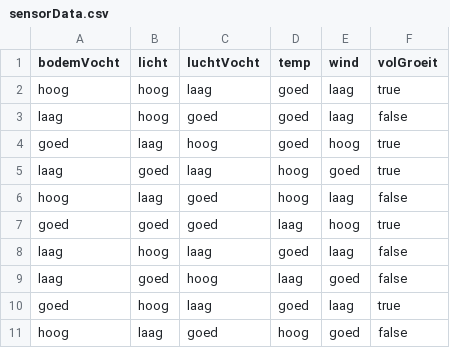
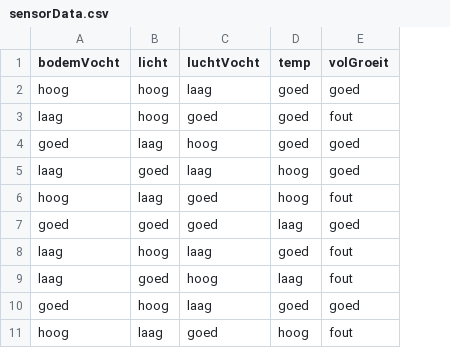
Before and after one commit to joeplaarhoven/kasmanagement, a CSV file: Kasmanagement/sensorData.csv, drawn as a sheet; removed rows and columns are numbered as before the commit, all else as after; the diff names each change by its address in the sheet, - before the commit and + after, or states it on an @@ line.

Commit message:
dummy data change

```diff
--- a/Kasmanagement/sensorData.csv
+++ b/Kasmanagement/sensorData.csv
-column E (wind), rows 2-11: laag | laag | hoog | goed | laag | hoog | laag | goed | laag | goed
-E2 (volGroeit): true
+E2 (volGroeit): goed
-E3 (volGroeit): false
+E3 (volGroeit): fout
-E4:E5 (volGroeit): true
+E4:E5 (volGroeit): goed
-E6 (volGroeit): false
+E6 (volGroeit): fout
-E7 (volGroeit): true
+E7 (volGroeit): goed
-E8:E9 (volGroeit): false
+E8:E9 (volGroeit): fout
-E10 (volGroeit): true
+E10 (volGroeit): goed
-E11 (volGroeit): false
+E11 (volGroeit): fout
```
